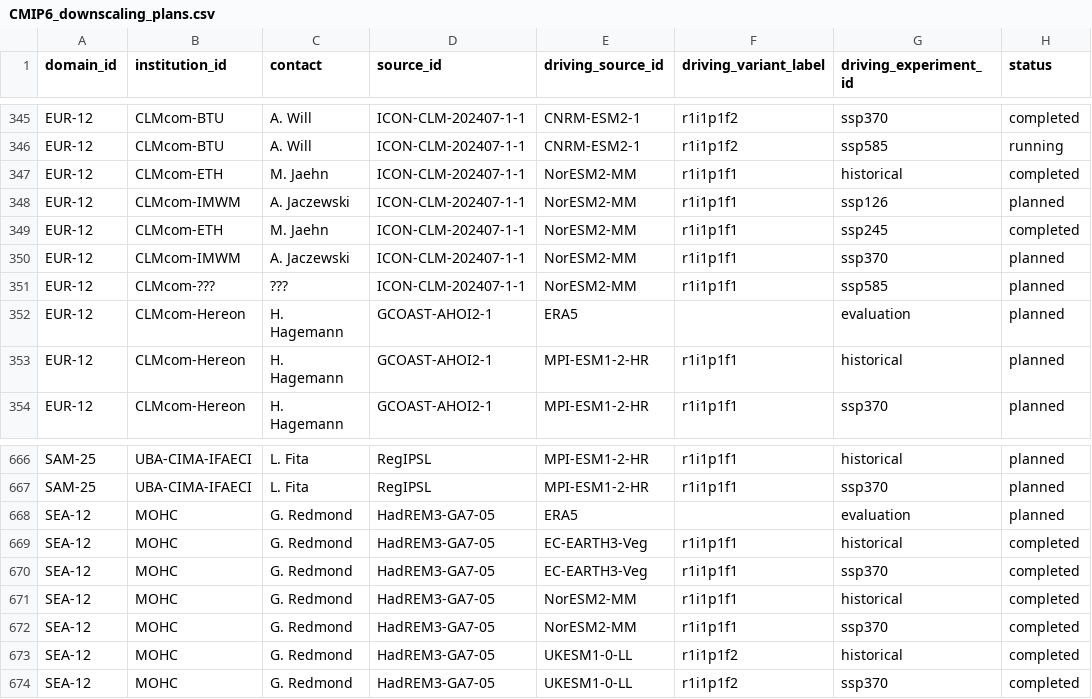
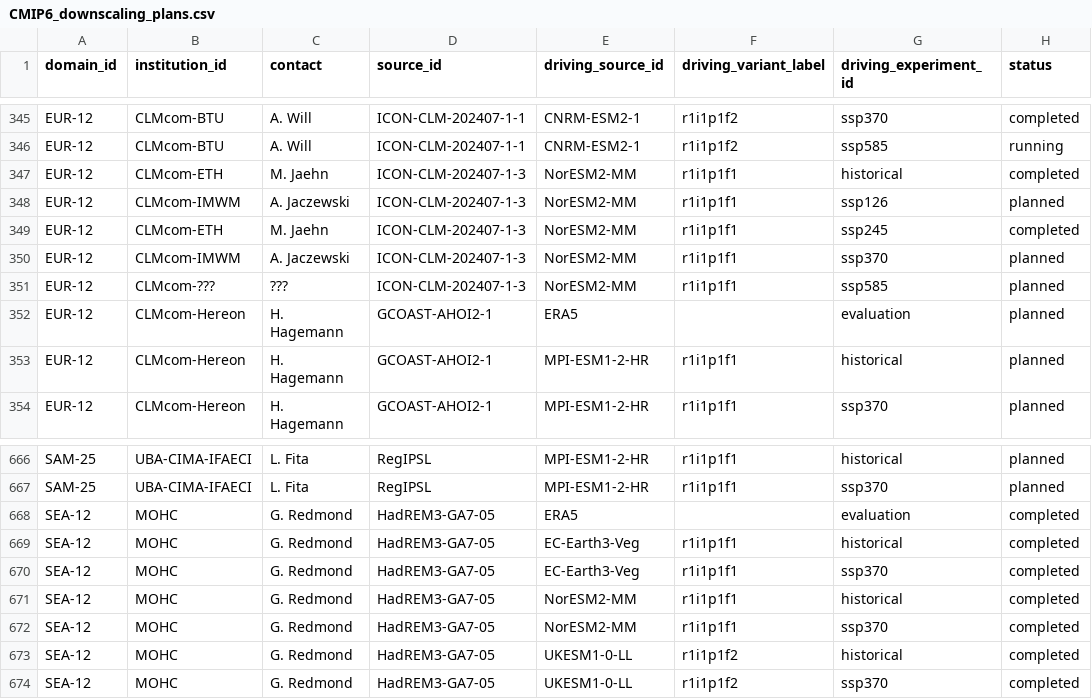
Before and after one commit to WCRP-CORDEX/simulation-status, a CSV file: CMIP6_downscaling_plans.csv, drawn as a sheet; only a part is shown, gaps mark what is left out; the diff covers the shown part only; the diff names each change by its address in the sheet, - before the commit and + after, or states it on an @@ line.

Commit message:
Update ICON and SEA simulations
 * See https://github.com/WCRP-CORDEX/cordex-cmip6-cv/issues/395
 * SEA simulation updates provided by Ngo Duc Thanh via e-mail
 * Global progress plots updated

```diff
--- a/CMIP6_downscaling_plans.csv
+++ b/CMIP6_downscaling_plans.csv
-D347:D351 (source_id): ICON-CLM-202407-1-1
+D347:D351 (source_id): ICON-CLM-202407-1-3
-H668 (status): planned
+H668 (status): completed
-E669:E670 (driving_source_id): EC-EARTH3-Veg
+E669:E670 (driving_source_id): EC-Earth3-Veg
```
Also changed, not shown: 12 added rows, 1 removed row and 29 edited cells elsewhere in this file, 3 other files.
